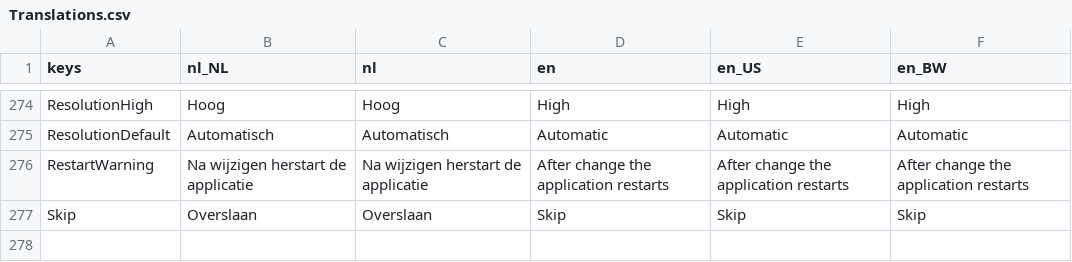
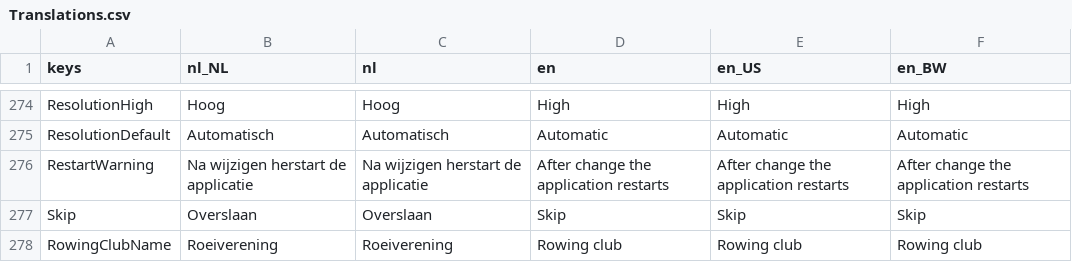
Before and after one commit to tijmenvangulik/PracticeRowingCommands, a CSV file: src/translations/Translations.csv, drawn as a sheet; only a part is shown, gaps mark what is left out.

Commit message:
5.10.0  ask for rowing club on high score

```diff
--- a/src/translations/Translations.csv
+++ b/src/translations/Translations.csv
@@ -280 +280,2 @@ RestartWarning;Na wijzigen herstart de applicatie;Na wijzigen herstart de applic
 Skip;Overslaan;Overslaan;Skip;Skip;Skip
+RowingClubName;Roeiverening;Roeiverening;Rowing club;Rowing club;Rowing club
```
Also changed, not shown: 10 other files.
